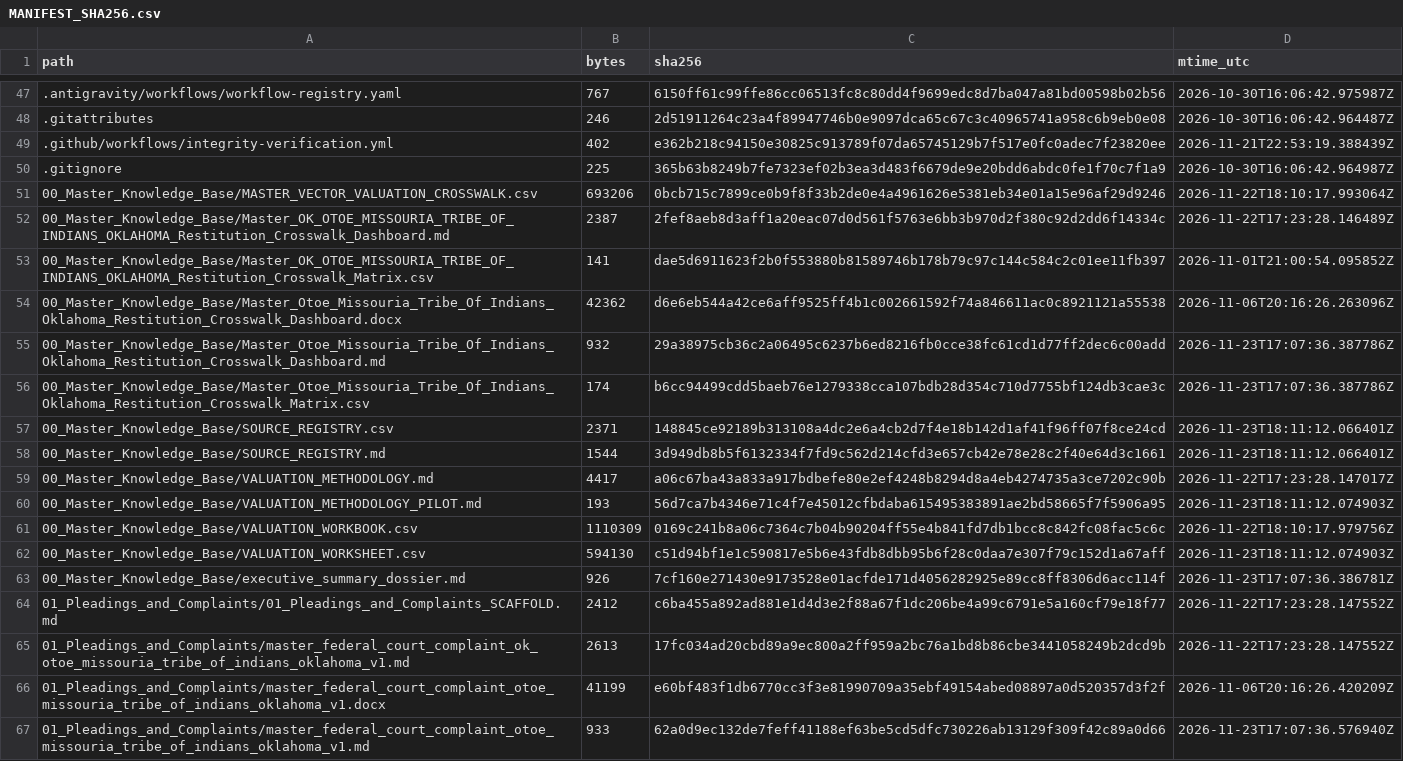
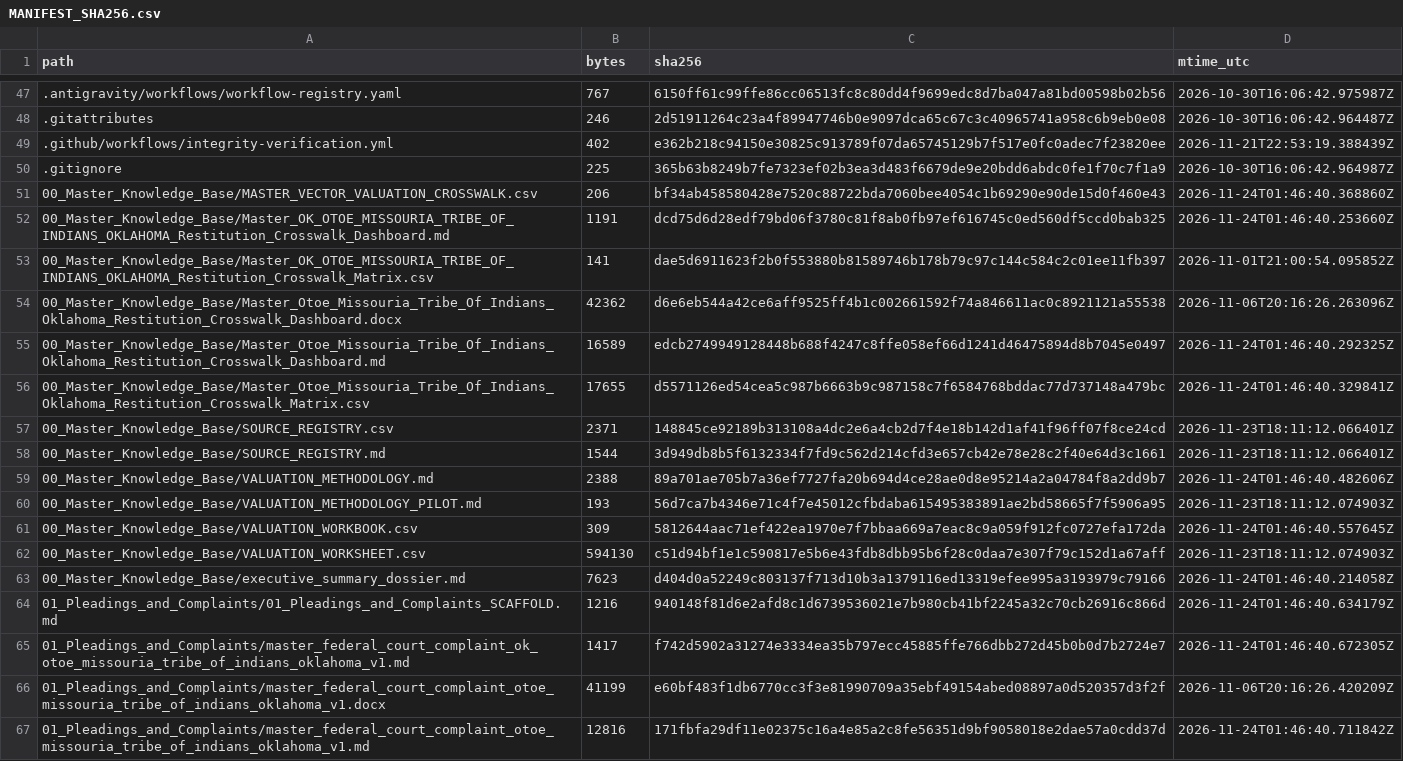
Before and after one commit to GlobalRestitutionAlliance/turtle-island-us-ok-otoe-missouria-tribe-of-indians-oklahoma-master-litigation, a CSV file: 99_Archives_and_Manifests/MANIFEST_SHA256.csv, drawn as a sheet; only a part is shown, gaps mark what is left out; the diff covers the shown part only.

```diff
--- a/99_Archives_and_Manifests/MANIFEST_SHA256.csv
+++ b/99_Archives_and_Manifests/MANIFEST_SHA256.csv
@@ -50,18 +50,18 @@ path,bytes,sha256,mtime_utc
 .gitignore,225,365b63b8249b7fe7323ef02b3ea3d483f6679de9e20bdd6abdc0fe1f70c7f1a9,2026-10-30T16:06:42.964987Z
-00_Master_Knowledge_Base/MASTER_VECTOR_VALUATION_CROSSWALK.csv,693206,0bcb715c7899ce0b9f8f33b2de0e4a4961626e5381eb34e01a15e96af29d9246,2026-11-22T18:10:17.993064Z
-00_Master_Knowledge_Base/Master_OK_OTOE_MISSOURIA_TRIBE_OF_INDIANS_OKLAHOMA_Restitution_Crosswalk_Dashboard.md,2387,2fef8aeb8d3aff1a20eac07d0d561f5763e6bb3b970d2f380c92d2dd6f14334c,2026-11-22T17:23:28.146489Z
+00_Master_Knowledge_Base/MASTER_VECTOR_VALUATION_CROSSWALK.csv,206,bf34ab458580428e7520c88722bda7060bee4054c1b69290e90de15d0f460e43,2026-11-24T01:46:40.368860Z
+00_Master_Knowledge_Base/Master_OK_OTOE_MISSOURIA_TRIBE_OF_INDIANS_OKLAHOMA_Restitution_Crosswalk_Dashboard.md,1191,dcd75d6d28edf79bd06f3780c81f8ab0fb97ef616745c0ed560df5ccd0bab325,2026-11-24T01:46:40.253660Z
 00_Master_Knowledge_Base/Master_OK_OTOE_MISSOURIA_TRIBE_OF_INDIANS_OKLAHOMA_Restitution_Crosswalk_Matrix.csv,141,dae5d6911623f2b0f553880b81589746b178b79c97c144c584c2c01ee11fb397,2026-11-01T21:00:54.095852Z
 00_Master_Knowledge_Base/Master_Otoe_Missouria_Tribe_Of_Indians_Oklahoma_Restitution_Crosswalk_Dashboard.docx,42362,d6e6eb544a42ce6aff9525ff4b1c002661592f74a846611ac0c8921121a55538,2026-11-06T20:16:26.263096Z
-00_Master_Knowledge_Base/Master_Otoe_Missouria_Tribe_Of_Indians_Oklahoma_Restitution_Crosswalk_Dashboard.md,932,29a38975cb36c2a06495c6237b6ed8216fb0cce38fc61cd1d77ff2dec6c00add,2026-11-23T17:07:36.387786Z
-00_Master_Knowledge_Base/Master_Otoe_Missouria_Tribe_Of_Indians_Oklahoma_Restitution_Crosswalk_Matrix.csv,174,b6cc94499cdd5baeb76e1279338cca107bdb28d354c710d7755bf124db3cae3c,2026-11-23T17:07:36.387786Z
+00_Master_Knowledge_Base/Master_Otoe_Missouria_Tribe_Of_Indians_Oklahoma_Restitution_Crosswalk_Dashboard.md,16589,edcb2749949128448b688f4247c8ffe058ef66d1241d46475894d8b7045e0497,2026-11-24T01:46:40.292325Z
+00_Master_Knowledge_Base/Master_Otoe_Missouria_Tribe_Of_Indians_Oklahoma_Restitution_Crosswalk_Matrix.csv,17655,d5571126ed54cea5c987b6663b9c987158c7f6584768bddac77d737148a479bc,2026-11-24T01:46:40.329841Z
 00_Master_Knowledge_Base/SOURCE_REGISTRY.csv,2371,148845ce92189b313108a4dc2e6a4cb2d7f4e18b142d1af41f96ff07f8ce24cd,2026-11-23T18:11:12.066401Z
 00_Master_Knowledge_Base/SOURCE_REGISTRY.md,1544,3d949db8b5f6132334f7fd9c562d214cfd3e657cb42e78e28c2f40e64d3c1661,2026-11-23T18:11:12.066401Z
-00_Master_Knowledge_Base/VALUATION_METHODOLOGY.md,4417,a06c67ba43a833a917bdbefe80e2ef4248b8294d8a4eb4274735a3ce7202c90b,2026-11-22T17:23:28.147017Z
+00_Master_Knowledge_Base/VALUATION_METHODOLOGY.md,2388,89a701ae705b7a36ef7727fa20b694d4ce28ae0d8e95214a2a04784f8a2dd9b7,2026-11-24T01:46:40.482606Z
 00_Master_Knowledge_Base/VALUATION_METHODOLOGY_PILOT.md,193,56d7ca7b4346e71c4f7e45012cfbdaba615495383891ae2bd58665f7f5906a95,2026-11-23T18:11:12.074903Z
-00_Master_Knowledge_Base/VALUATION_WORKBOOK.csv,1110309,0169c241b8a06c7364c7b04b90204ff55e4b841fd7db1bcc8c842fc08fac5c6c,2026-11-22T18:10:17.979756Z
+00_Master_Knowledge_Base/VALUATION_WORKBOOK.csv,309,5812644aac71ef422ea1970e7f7bbaa669a7eac8c9a059f912fc0727efa172da,2026-11-24T01:46:40.557645Z
 00_Master_Knowledge_Base/VALUATION_WORKSHEET.csv,594130,c51d94bf1e1c590817e5b6e43fdb8dbb95b6f28c0daa7e307f79c152d1a67aff,2026-11-23T18:11:12.074903Z
-00_Master_Knowledge_Base/executive_summary_dossier.md,926,7cf160e271430e9173528e01acfde171d4056282925e89cc8ff8306d6acc114f,2026-11-23T17:07:36.386781Z
-01_Pleadings_and_Complaints/01_Pleadings_and_Complaints_SCAFFOLD.md,2412,c6ba455a892ad881e1d4d3e2f88a67f1dc206be4a99c6791e5a160cf79e18f77,2026-11-22T17:23:28.147552Z
-01_Pleadings_and_Complaints/master_federal_court_complaint_ok_otoe_missouria_tribe_of_indians_oklahoma_v1.md,2613,17fc034ad20cbd89a9ec800a2ff959a2bc76a1bd8b86cbe3441058249b2dcd9b,2026-11-22T17:23:28.147552Z
+00_Master_Knowledge_Base/executive_summary_dossier.md,7623,d404d0a52249c803137f713d10b3a1379116ed13319efee995a3193979c79166,2026-11-24T01:46:40.214058Z
+01_Pleadings_and_Complaints/01_Pleadings_and_Complaints_SCAFFOLD.md,1216,940148f81d6e2afd8c1d6739536021e7b980cb41bf2245a32c70cb26916c866d,2026-11-24T01:46:40.634179Z
+01_Pleadings_and_Complaints/master_federal_court_complaint_ok_otoe_missouria_tribe_of_indians_oklahoma_v1.md,1417,f742d5902a31274e3334ea35b797ecc45885ffe766dbb272d45b0b0d7b2724e7,2026-11-24T01:46:40.672305Z
 01_Pleadings_and_Complaints/master_federal_court_complaint_otoe_missouria_tribe_of_indians_oklahoma_v1.docx,41199,e60bf483f1db6770cc3f3e81990709a35ebf49154abed08897a0d520357d3f2f,2026-11-06T20:16:26.420209Z
-01_Pleadings_and_Complaints/master_federal_court_complaint_otoe_missouria_tribe_of_indians_oklahoma_v1.md,933,62a0d9ec132de7feff41188ef63be5cd5dfc730226ab13129f309f42c89a0d66,2026-11-23T17:07:36.576940Z
+01_Pleadings_and_Complaints/master_federal_court_complaint_otoe_missouria_tribe_of_indians_oklahoma_v1.md,12816,171fbfa29df11e02375c16a4e85a2c8fe56351d9bf9058018e2dae57a0cdd37d,2026-11-24T01:46:40.711842Z
```
Also changed, not shown: 80 edited cells elsewhere in this file, 37 other files.
